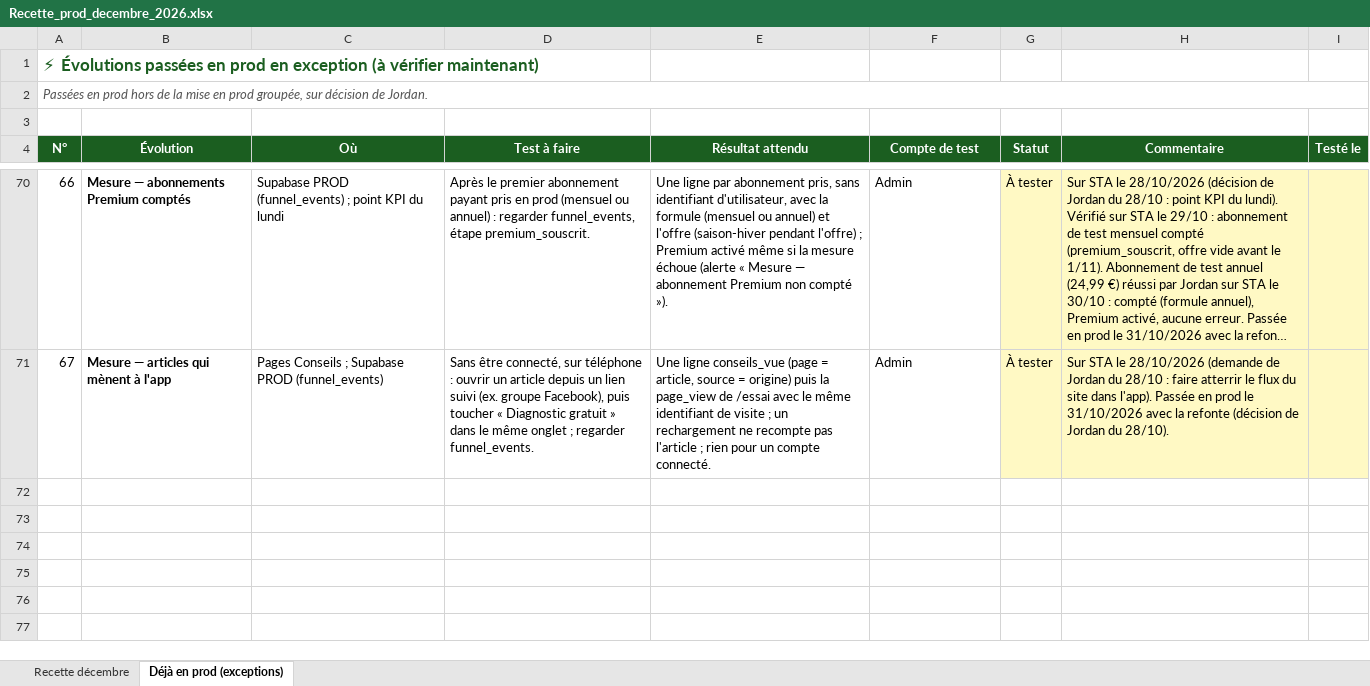
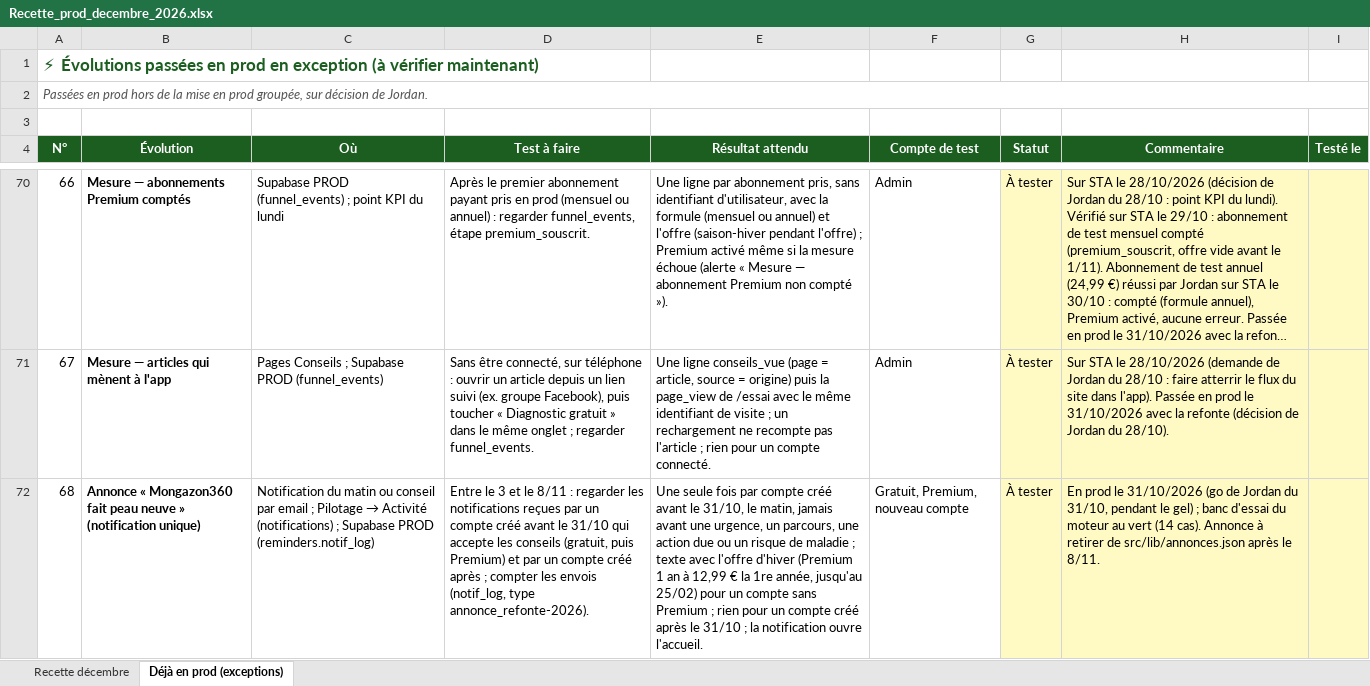
Before and after one commit to Joayilan68/greenkeeper, an Excel workbook: docs/recette/Recette_prod_decembre_2026.xlsx, sheet Déjà en prod (exceptions), drawn as a sheet; only a part is shown, gaps mark what is left out; long unchanged cells end in …; values as stored, in another font and other column widths than the file's, no borders; conditional formats not drawn; the diff names each change by its address in the sheet, - before the commit and + after, or states it on an @@ line.

```diff
--- a/docs/recette/Recette_prod_decembre_2026.xlsx (sheet Déjà en prod (exceptions))
+++ b/docs/recette/Recette_prod_decembre_2026.xlsx (sheet Déjà en prod (exceptions))
+row 72: 68 | Annonce « Mongazon360 fait peau neuve » (notification unique) | Notification du matin ou conseil par email ; Pilotage → Activité (notifications) ; Supabase PROD (reminders.notif_log) | Entre le 3 et le 8/11 : regarder les notifications reçues par un compte créé avant le 31/10 qui accepte les conseils (gratuit, puis Premium) et par un compte créé après ; compter les envois (notif_log, type annonce_refonte-2026). | Une seule fois par compte créé avant le 31/10, le matin, jamais avant une urgence, un parcours, une action due ou un risque de maladie ; texte avec l'offre d'hiver (Premium 1 an à 12,99 € la 1re année, jusqu'au 25/02) pour un compte sans Premium ; rien pour un compte créé après le 31/10 ; la notification ouvre l'accueil. | Gratuit, Premium, nouveau compte | À tester | En prod le 31/10/2026 (go de Jordan du 31/10, pendant le gel) ; banc d'essai du moteur au vert (14 cas). Annonce à retirer de src/lib/annonces.json après le 8/11.
```
Also changed, not shown: 1 other file.
